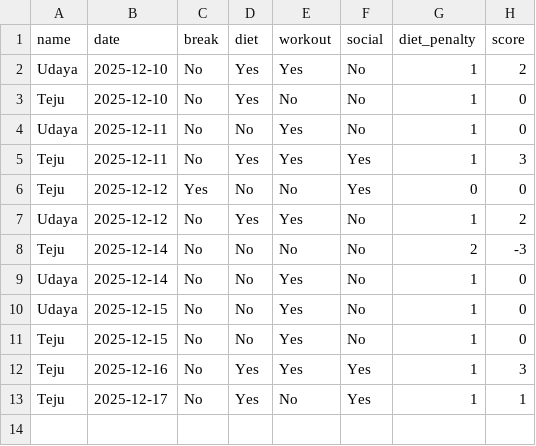
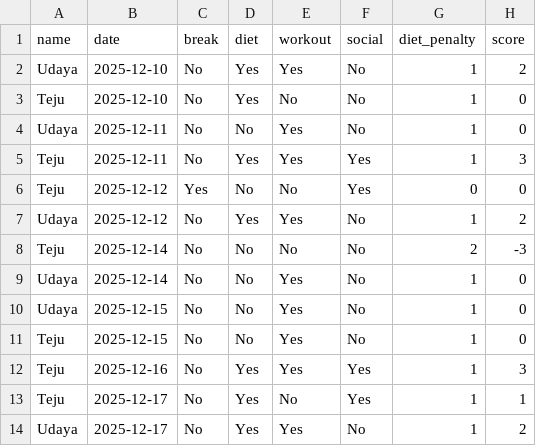
Before and after one commit to pvenkatesh578/demo, a CSV file: scores.csv, drawn as a sheet.

Commit message:
Update Udaya 2025-12-17

```diff
--- a/scores.csv
+++ b/scores.csv
@@ -13 +13,2 @@ Teju,2025-12-16,No,Yes,Yes,Yes,1,3
 Teju,2025-12-17,No,Yes,No,Yes,1,1
+Udaya,2025-12-17,No,Yes,Yes,No,1,2
```
